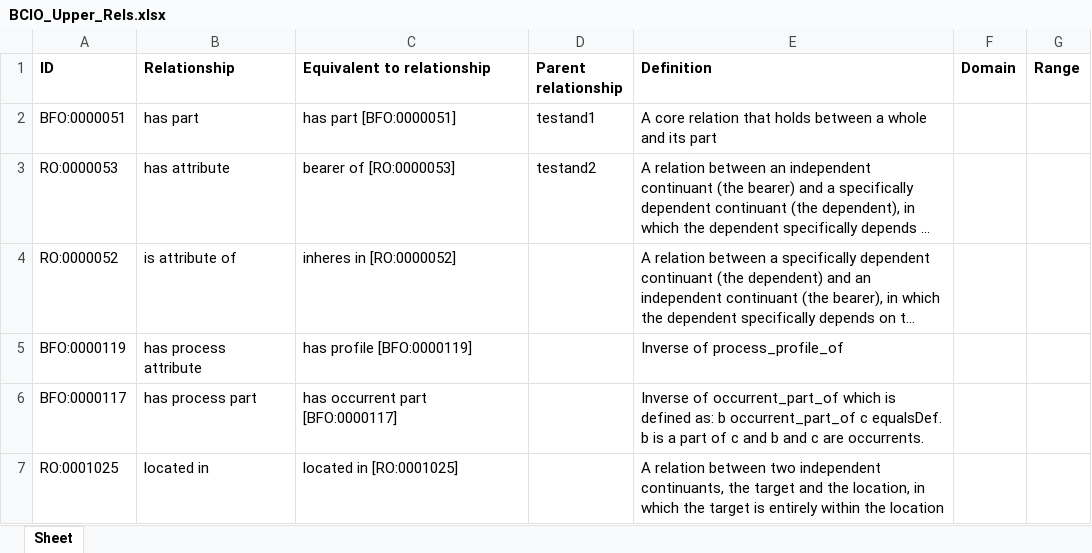
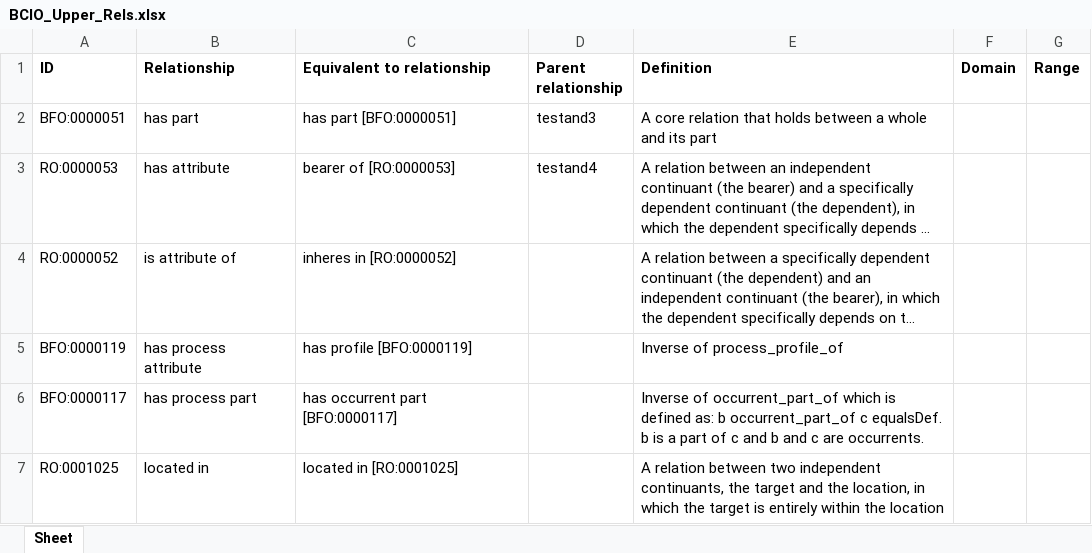
Before and after one commit to jannahastings/ontologies, an Excel workbook: Upper Level BCIO/inputs/BCIO_Upper_Rels.xlsx, sheet Sheet, drawn as a sheet; only a part is shown; long unchanged cells end in …; values as stored, in another font and other column widths than the file's, no borders; the diff names each change by its address in the sheet, - before the commit and + after, or states it on an @@ line.

Commit message:
Updating BCIO_Upper_Rels.xlsx

```diff
--- a/Upper Level BCIO/inputs/BCIO_Upper_Rels.xlsx (sheet Sheet)
+++ b/Upper Level BCIO/inputs/BCIO_Upper_Rels.xlsx (sheet Sheet)
-D2 (Parent relationship): testand1
+D2 (Parent relationship): testand3
-D3 (Parent relationship): testand2
+D3 (Parent relationship): testand4
```
